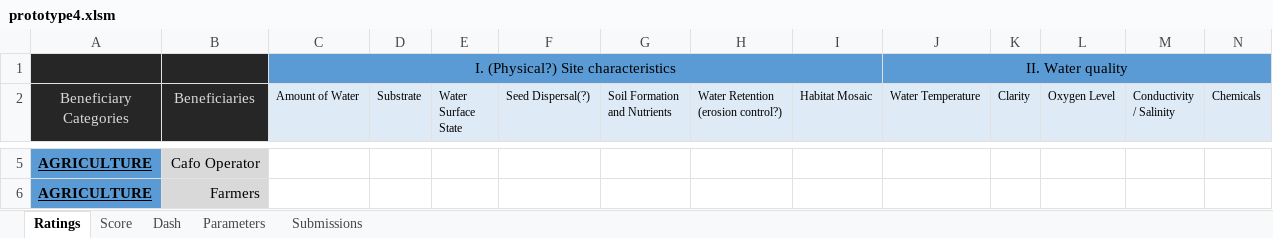
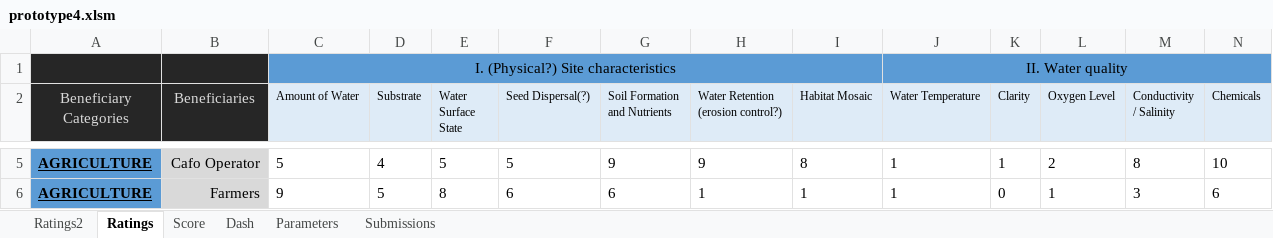
Before and after one commit to USEPA/fegs-dashboard, an Excel workbook: prototype4.xlsm, sheet Ratings, drawn as a sheet; only a part is shown, gaps mark what is left out; values as stored, in another font and other column widths than the file's, no borders; charts and pictures and conditional formats and table styles not drawn; the diff covers the shown part only; the diff names each change by its address in the sheet, - before the commit and + after, or states it on an @@ line.

```diff
--- a/prototype4.xlsm (sheet Ratings)
+++ b/prototype4.xlsm (sheet Ratings)
+sheet tab: Ratings2
-C5 (Amount of Water): (empty)
+C5 (Amount of Water): 5
-D5 (Substrate): (empty)
+D5 (Substrate): 4
-E5 (Water Surface State): (empty)
+E5 (Water Surface State): 5
-F5 (Seed Dispersal(?)): (empty)
+F5 (Seed Dispersal(?)): 5
-G5 (Soil Formation and Nutrients): (empty)
+G5 (Soil Formation and Nutrients): 9
-H5: (empty)
+H5: 9
-I5 (Habitat Mosaic): (empty)
+I5 (Habitat Mosaic): 8
-J5:J6 (Water Temperature): (empty)
+J5:J6 (Water Temperature): 1
-K5 (Clarity): (empty)
+K5 (Clarity): 1
-L5 (Oxygen Level): (empty)
+L5 (Oxygen Level): 2
-M5 (Conductivity / Salinity): (empty)
+M5 (Conductivity / Salinity): 8
-N5 (Chemicals): (empty)
+N5 (Chemicals): 10
-C6 (Amount of Water): (empty)
+C6 (Amount of Water): 9
-D6 (Substrate): (empty)
+D6 (Substrate): 5
-E6 (Water Surface State): (empty)
+E6 (Water Surface State): 8
-F6 (Seed Dispersal(?)): (empty)
+F6 (Seed Dispersal(?)): 6
-G6 (Soil Formation and Nutrients): (empty)
+G6 (Soil Formation and Nutrients): 6
-H6: (empty)
+H6: 1
-I6 (Habitat Mosaic): (empty)
+I6 (Habitat Mosaic): 1
-K6 (Clarity): (empty)
+K6 (Clarity): 0
-L6 (Oxygen Level): (empty)
+L6 (Oxygen Level): 1
-M6 (Conductivity / Salinity): (empty)
+M6 (Conductivity / Salinity): 3
-N6 (Chemicals): (empty)
+N6 (Chemicals): 6
```
Also changed, not shown: 11 removed rows and 976 edited cells elsewhere in this sheet, sheet Dash, sheet Parameters, sheet Submissions, charts or pictures.
